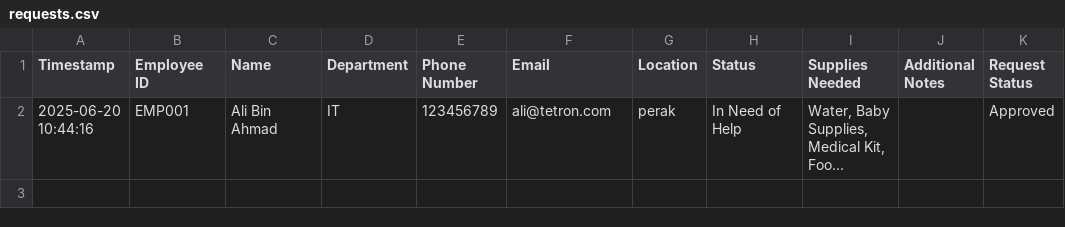
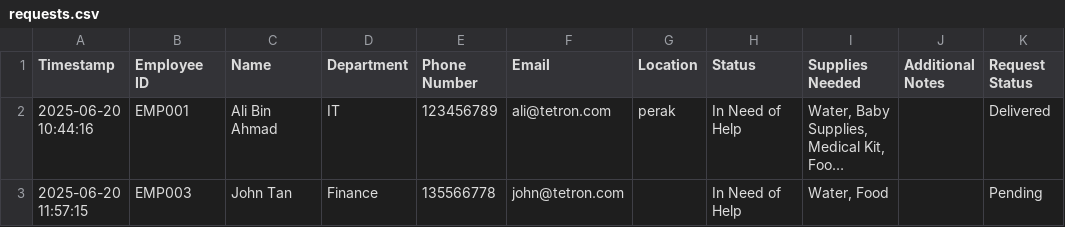
Before and after one commit to pejalgit71/DSA, a CSV file: requests.csv, drawn as a sheet; long unchanged cells end in …; the diff names each change by its address in the sheet, - before the commit and + after, or states it on an @@ line.

Commit message:
Add files via upload

```diff
--- a/requests.csv
+++ b/requests.csv
-K2 (Request Status): Approved
+K2 (Request Status): Delivered
+row 3: 2025-06-20 11:57:15 | EMP003 | John Tan | Finance | 135566778 | john@tetron.com |  | In Need of Help | Water, Food |  | Pending
```
